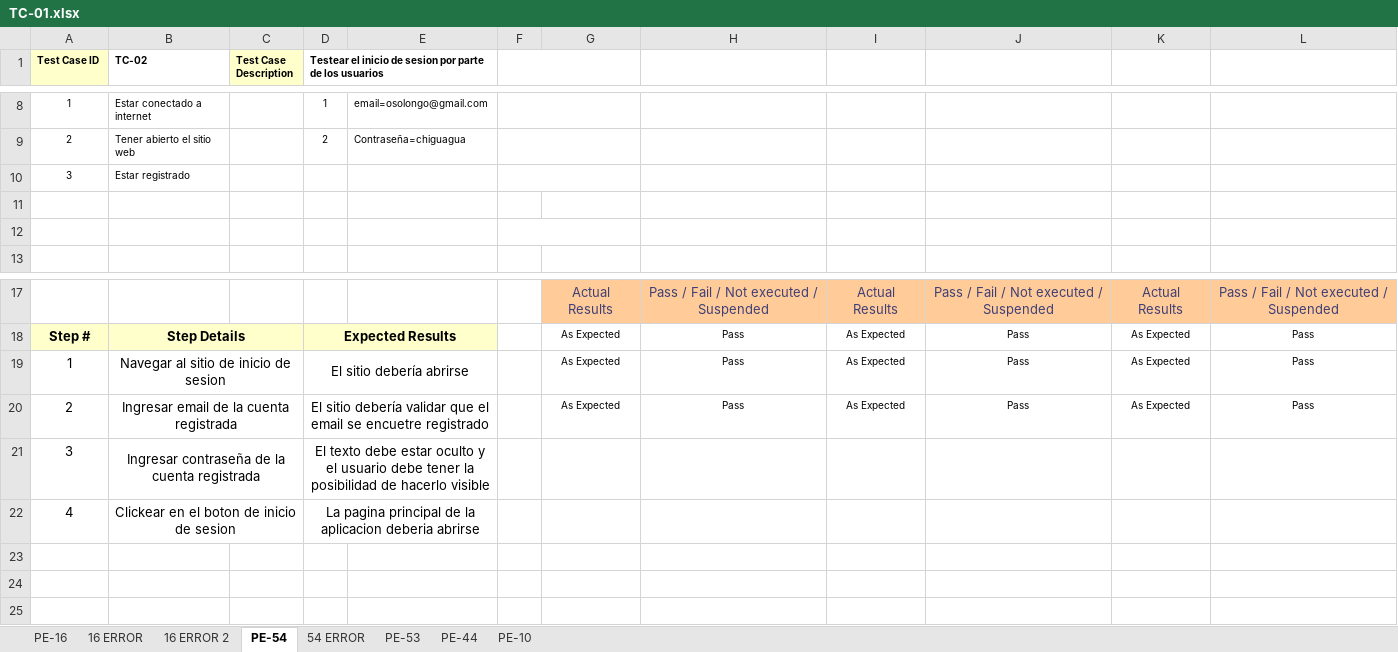
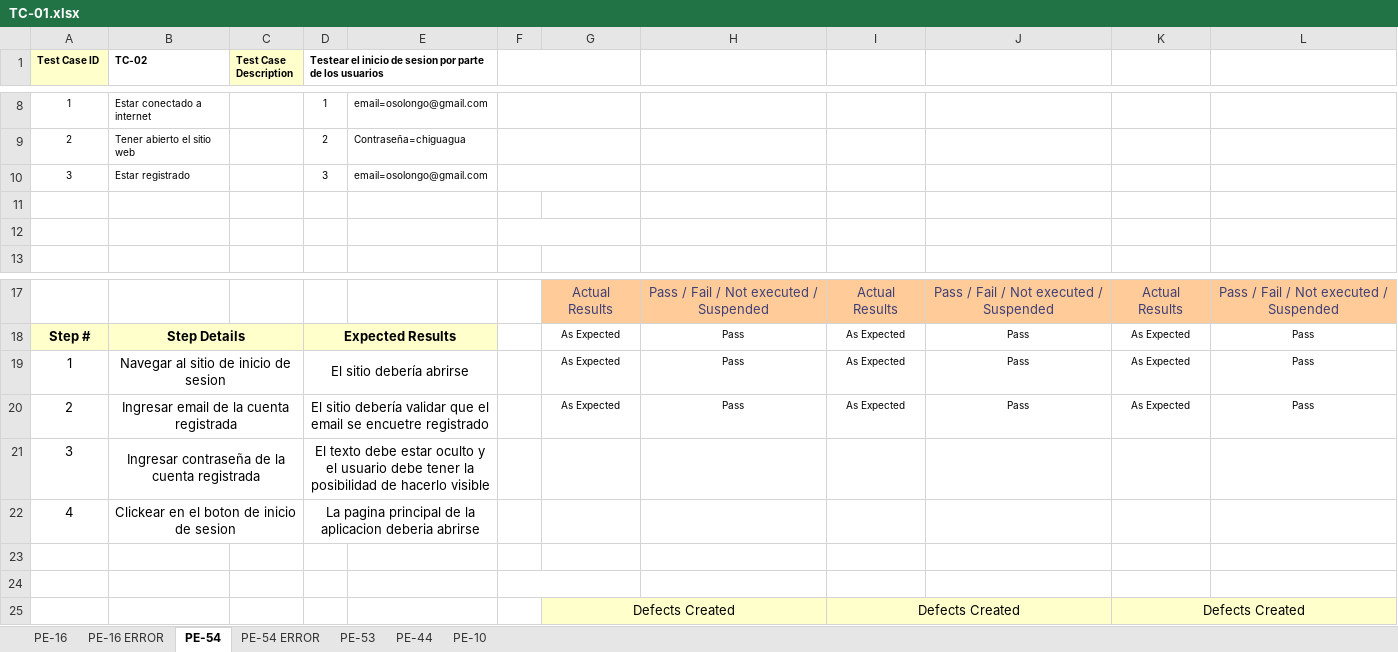
Before and after one commit to FranciscoZanon/-TestingAplicaciones-BearCode-TPO, an Excel workbook: Test_cases/TC-01.xlsx, sheet PE-54, drawn as a sheet; only a part is shown, gaps mark what is left out; values as stored, in another font and other column widths than the file's, no borders; charts and pictures not drawn; the diff names each change by its address in the sheet, - before the commit and + after, or states it on an @@ line.

```diff
--- a/Test_cases/TC-01.xlsx (sheet PE-54)
+++ b/Test_cases/TC-01.xlsx (sheet PE-54)
-sheet tab: 16 ERROR
-sheet tab: 16 ERROR 2
-sheet tab: 54 ERROR
+sheet tab: PE-16 ERROR
+sheet tab: PE-54 ERROR
-D10: (empty)
+D10: 3
-E10: (empty)
+E10: email=osolongo@gmail.com
+row 23: (empty)
+row 24: (empty)
+row 25:  |  |  |  |  |  | Defects Created |  | Defects Created |  | Defects Created
```
Also changed, not shown: sheet PE-53, sheet PE-44, sheet PE-16, sheet PE-10, charts or pictures, 1 other file.
